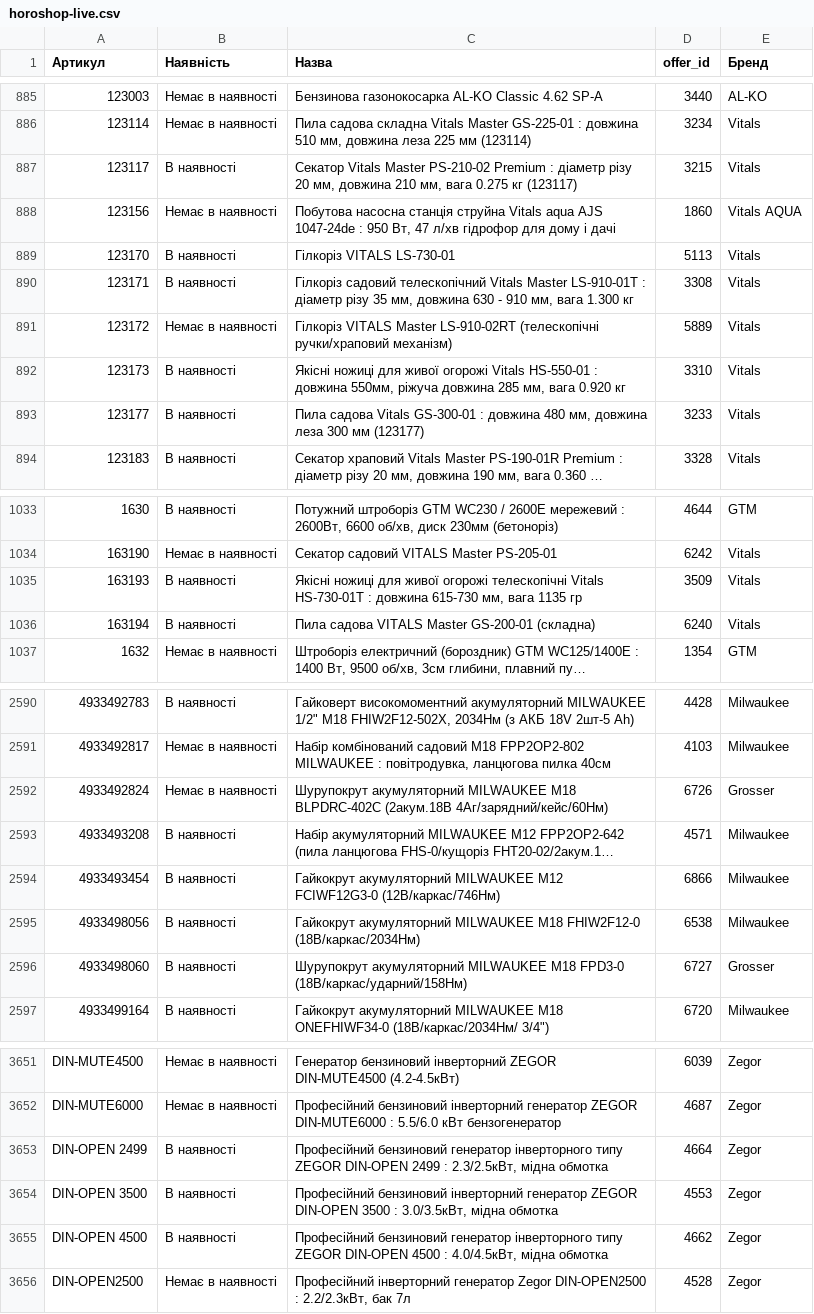
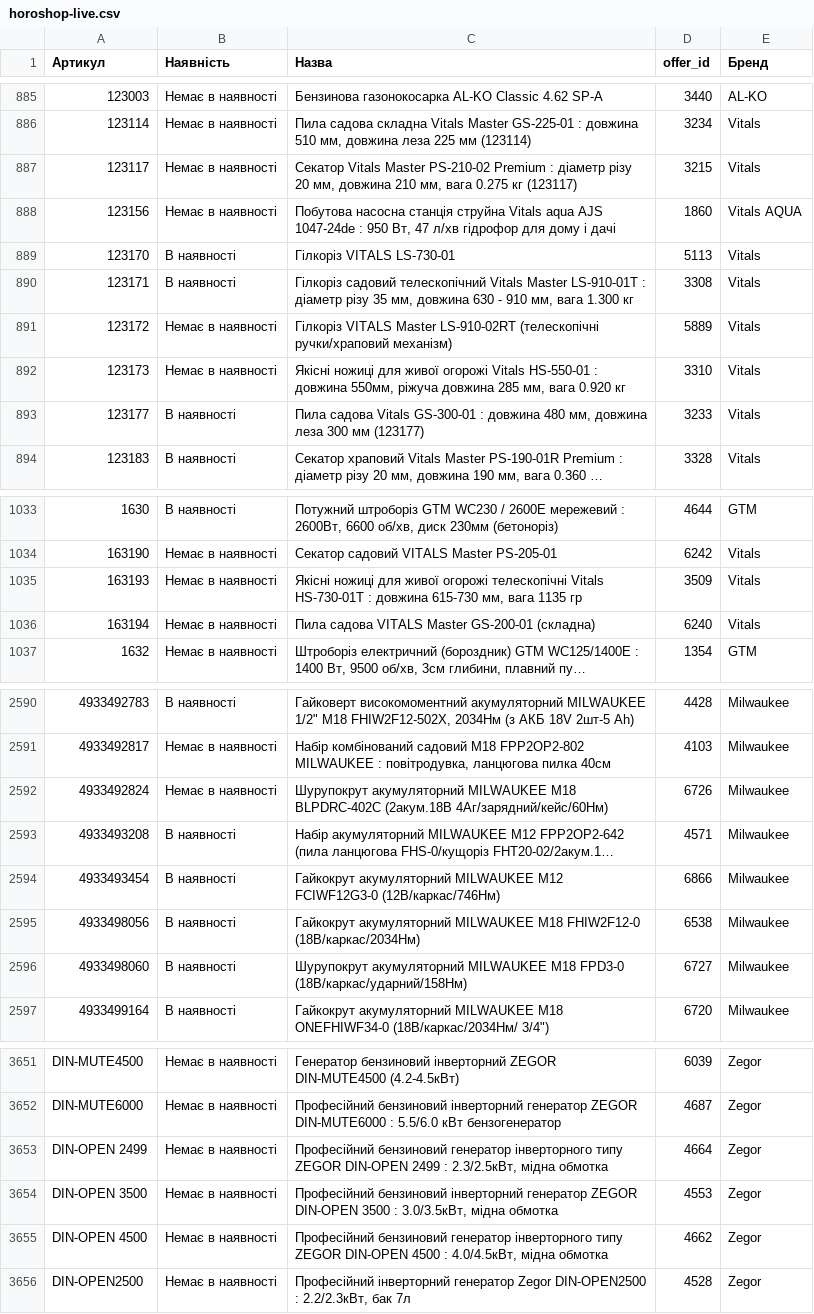
Before and after one commit to TSOstap/NEO.HM-1-, a CSV file: tools-store-feed/horoshop-live.csv, drawn as a sheet; only a part is shown, gaps mark what is left out; long unchanged cells end in …; the diff covers the shown part only; the diff names each change by its address in the sheet, - before the commit and + after, or states it on an @@ line.

```diff
--- a/tools-store-feed/horoshop-live.csv
+++ b/tools-store-feed/horoshop-live.csv
-B887 (Наявність): В наявності
+B887 (Наявність): Немає в наявності
-B892 (Наявність): В наявності
+B892 (Наявність): Немає в наявності
-B1035:B1036 (Наявність): В наявності
+B1035:B1036 (Наявність): Немає в наявності
-E2592 (Бренд): Grosser
+E2592 (Бренд): Milwaukee
-E2596 (Бренд): Grosser
+E2596 (Бренд): Milwaukee
-B3653:B3655 (Наявність): В наявності
+B3653:B3655 (Наявність): Немає в наявності
```
Also changed, not shown: 41 edited cells elsewhere in this file, 2 other files.
